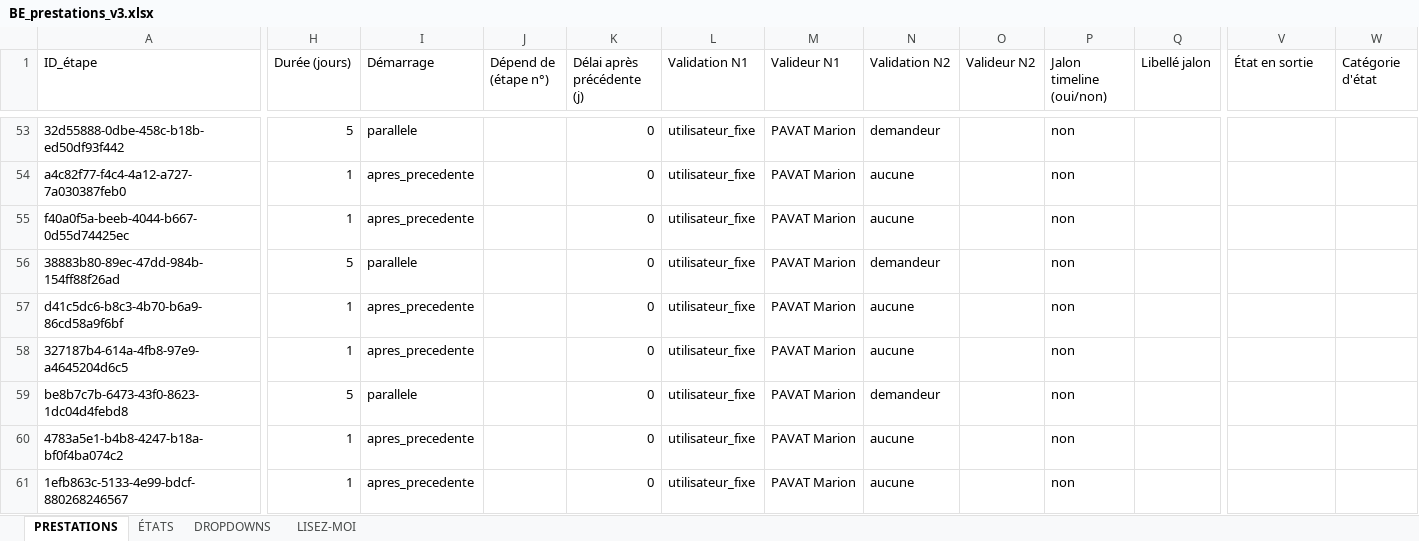
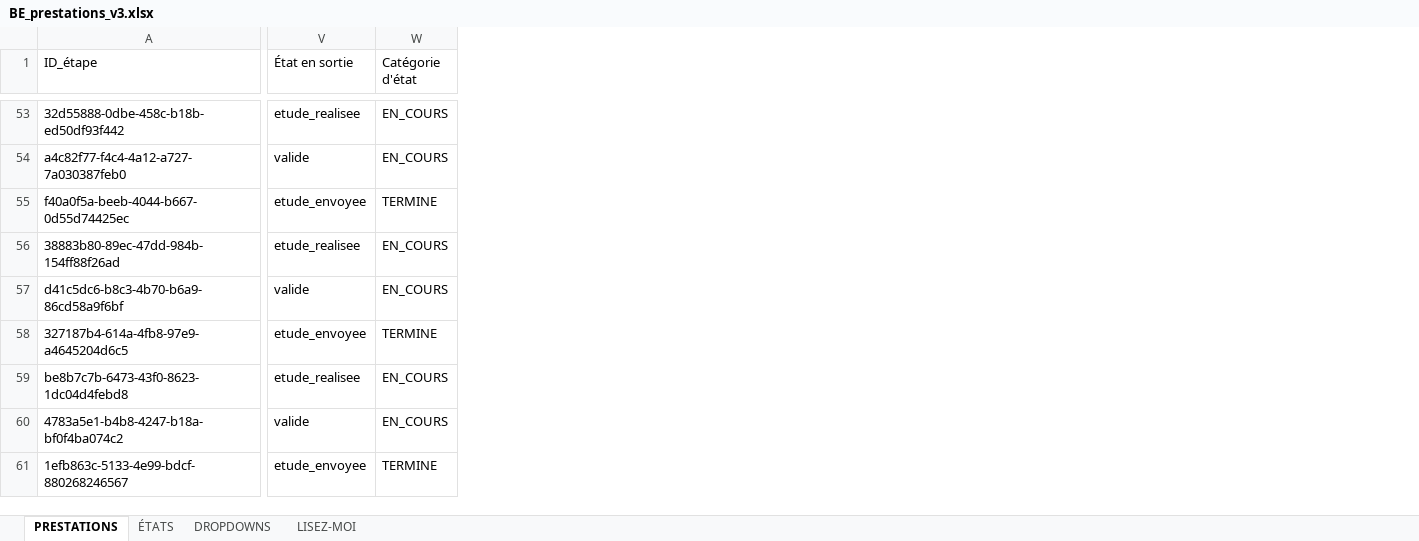
Before and after one commit to VALENTIN44220/keon-outil-de-gestion-de-tache, an Excel workbook: BE_prestations_v3.xlsx, sheet PRESTATIONS, drawn as a sheet; only a part is shown, gaps mark what is left out; values as stored, in another font and other column widths than the file's, no borders; the diff covers the shown part only; the diff names each change by its address in the sheet, - before the commit and + after, or states it on an @@ line.

```diff
--- a/BE_prestations_v3.xlsx (sheet PRESTATIONS)
+++ b/BE_prestations_v3.xlsx (sheet PRESTATIONS)
@@ column H (Durée (jours)) hidden, rows 53-61: 5 | 1 | 1 | 5 | 1 | 1 | 5 | 1 | 1 @@
@@ column I (Démarrage) hidden, rows 53-61: parallele | apres_precedente | apres_precedente | parallele | apres_precedente | apres_precedente | parallele | apres_precedente | apres_precedente @@
@@ column J (Dépend de (étape n°)) hidden, empty @@
@@ column K (Délai après précédente (j)) hidden, rows 53-61: all 0 @@
@@ column L (Validation N1) hidden, rows 53-61: all utilisateur_fixe @@
@@ column M (Valideur N1) hidden, rows 53-61: all PAVAT Marion @@
@@ column N (Validation N2) hidden, rows 53-61: demandeur | aucune | aucune | demandeur | aucune | aucune | demandeur | aucune | aucune @@
@@ column O (Valideur N2) hidden, empty @@
@@ column P (Jalon timeline (oui/non)) hidden, rows 53-61: all non @@
@@ column Q (Libellé jalon) hidden, empty @@
-V53 (État en sortie): (empty)
+V53 (État en sortie): etude_realisee
-W53:W54 (Catégorie d'état): (empty)
+W53:W54 (Catégorie d'état): EN_COURS
-V54 (État en sortie): (empty)
+V54 (État en sortie): valide
-V55 (État en sortie): (empty)
+V55 (État en sortie): etude_envoyee
-W55 (Catégorie d'état): (empty)
+W55 (Catégorie d'état): TERMINE
-V56 (État en sortie): (empty)
+V56 (État en sortie): etude_realisee
-W56:W57 (Catégorie d'état): (empty)
+W56:W57 (Catégorie d'état): EN_COURS
-V57 (État en sortie): (empty)
+V57 (État en sortie): valide
-V58 (État en sortie): (empty)
+V58 (État en sortie): etude_envoyee
-W58 (Catégorie d'état): (empty)
+W58 (Catégorie d'état): TERMINE
-V59 (État en sortie): (empty)
+V59 (État en sortie): etude_realisee
-W59:W60 (Catégorie d'état): (empty)
+W59:W60 (Catégorie d'état): EN_COURS
-V60 (État en sortie): (empty)
+V60 (État en sortie): valide
-V61 (État en sortie): (empty)
+V61 (État en sortie): etude_envoyee
-W61 (Catégorie d'état): (empty)
+W61 (Catégorie d'état): TERMINE
```
Also changed, not shown: 4 removed columns and 166 edited cells elsewhere in this sheet, sheet ÉTATS, sheet LISEZ-MOI, sheet DROPDOWNS, BE_prestations_v2.xlsx, 2 other files.
